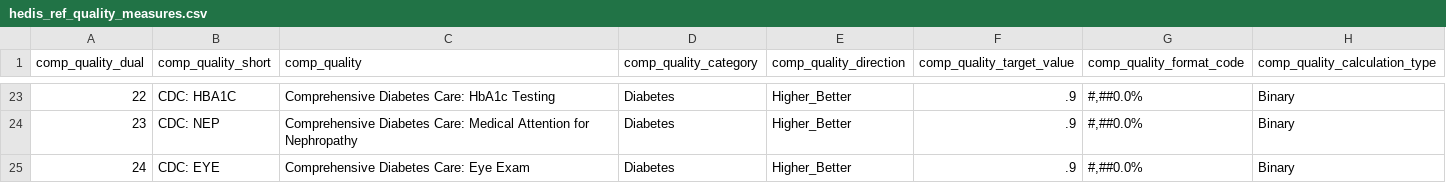
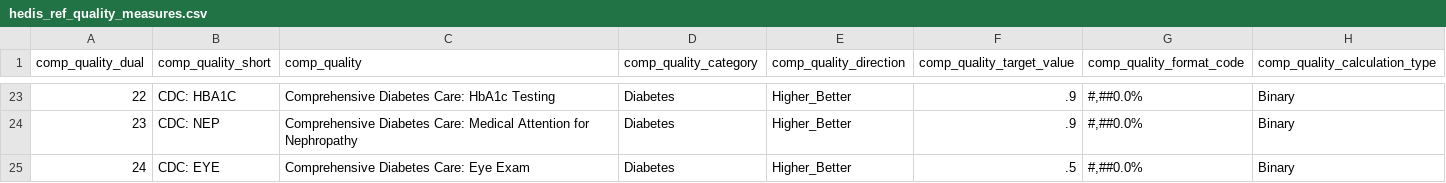
Before and after one commit to Milliman-PRM/ebm-hedis-etc, a CSV file: references/_data/hedis_ref_quality_measures.csv, drawn as a sheet; only a part is shown, gaps mark what is left out.

Commit message:
Update CDC: EYE target value to .5
Do this to more closely align with historical values

```diff
--- a/references/_data/hedis_ref_quality_measures.csv
+++ b/references/_data/hedis_ref_quality_measures.csv
@@ -24,2 +24,2 @@ comp_quality_dual,comp_quality_short,comp_quality,comp_quality_category,comp_qua
 23,CDC: NEP, Comprehensive Diabetes Care: Medical Attention for Nephropathy,Diabetes,Higher_Better,.9,"#,##0.0%",Binary
-24,CDC: EYE, Comprehensive Diabetes Care: Eye Exam,Diabetes,Higher_Better,.9,"#,##0.0%",Binary
+24,CDC: EYE, Comprehensive Diabetes Care: Eye Exam,Diabetes,Higher_Better,.5,"#,##0.0%",Binary
```
